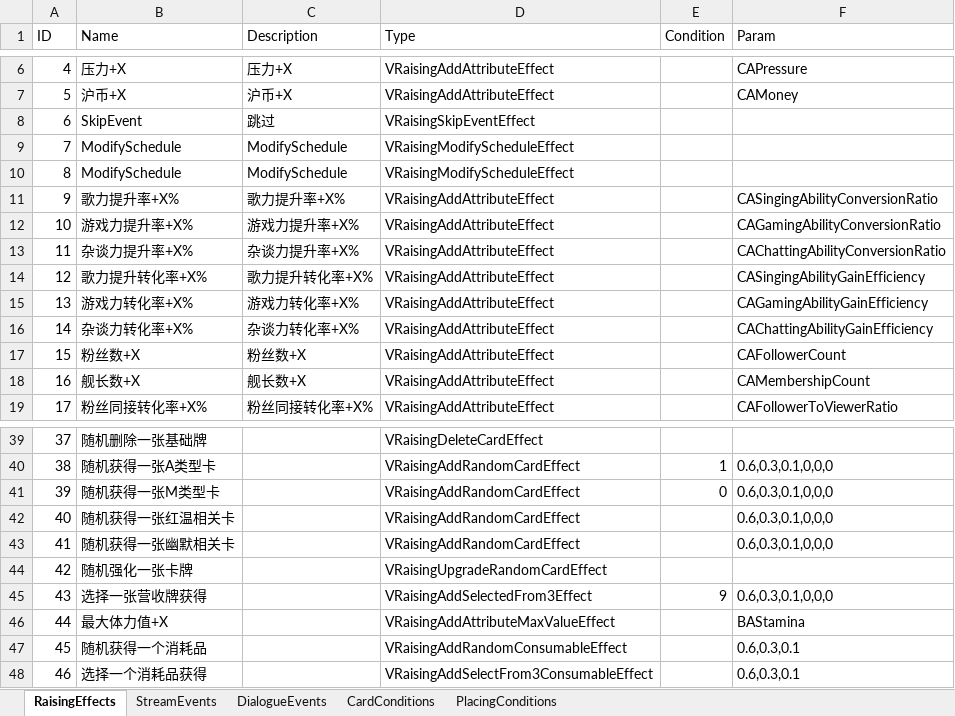
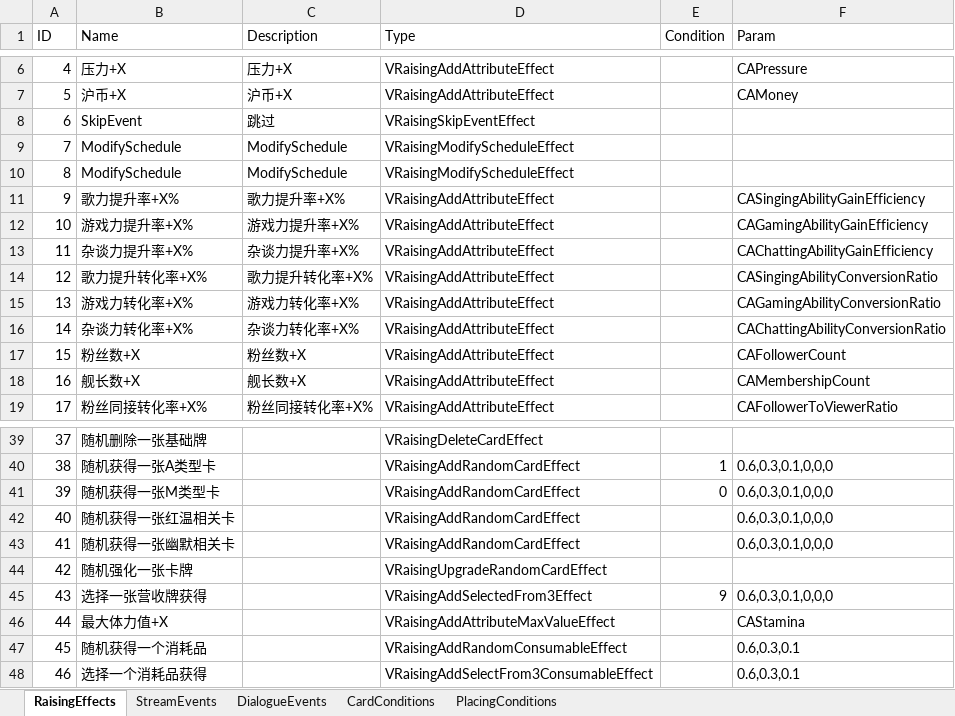
Before and after one commit to MHProtein/VTuberSim, an Excel workbook: Assets/StreamingAssets/Configurations/Raising.xlsx, sheet RaisingEffects, drawn as a sheet; only a part is shown, gaps mark what is left out; values as stored, in another font and other column widths than the file's, no borders; the diff names each change by its address in the sheet, - before the commit and + after, or states it on an @@ line.

```diff
--- a/Assets/StreamingAssets/Configurations/Raising.xlsx (sheet RaisingEffects)
+++ b/Assets/StreamingAssets/Configurations/Raising.xlsx (sheet RaisingEffects)
-F11 (Param): CASingingAbilityConversionRatio
+F11 (Param): CASingingAbilityGainEfficiency
-F12 (Param): CAGamingAbilityConversionRatio
+F12 (Param): CAGamingAbilityGainEfficiency
-F13 (Param): CAChattingAbilityConversionRatio
+F13 (Param): CAChattingAbilityGainEfficiency
-F14 (Param): CASingingAbilityGainEfficiency
+F14 (Param): CASingingAbilityConversionRatio
-F15 (Param): CAGamingAbilityGainEfficiency
+F15 (Param): CAGamingAbilityConversionRatio
-F16 (Param): CAChattingAbilityGainEfficiency
+F16 (Param): CAChattingAbilityConversionRatio
-F46 (Param): BAStamina
+F46 (Param): CAStamina
```
Also changed, not shown: 14 other files.
